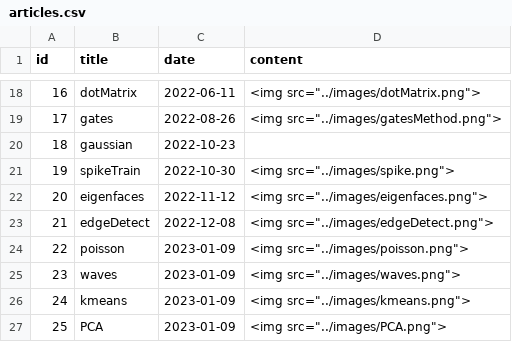
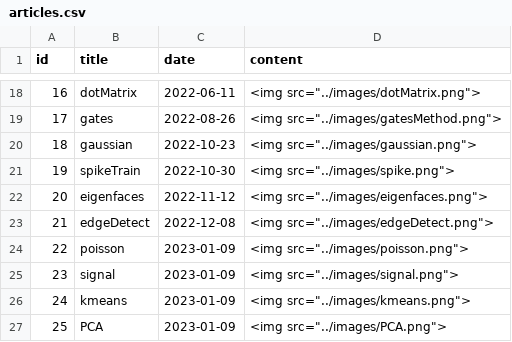
Before and after one commit to epochlab/epochlab.github.io, a CSV file: articles.csv, drawn as a sheet; only a part is shown, gaps mark what is left out.

```diff
--- a/articles.csv
+++ b/articles.csv
@@ -19,3 +19,3 @@ id,title,date,content
 17,gates,2022-08-26,<img src="../images/gatesMethod.png">
-18,gaussian,2022-10-23
+18,gaussian,2022-10-23,<img src="../images/gaussian.png">
 19,spikeTrain,2022-10-30,<img src="../images/spike.png">
@@ -24,3 +24,3 @@ id,title,date,content
 22,poisson,2023-01-09,<img src="../images/poisson.png">
-23,waves,2023-01-09,<img src="../images/waves.png">
+23,signal,2023-01-09,<img src="../images/signal.png">
 24,kmeans,2023-01-09,<img src="../images/kmeans.png">
```
Also changed, not shown: 29 other files.
